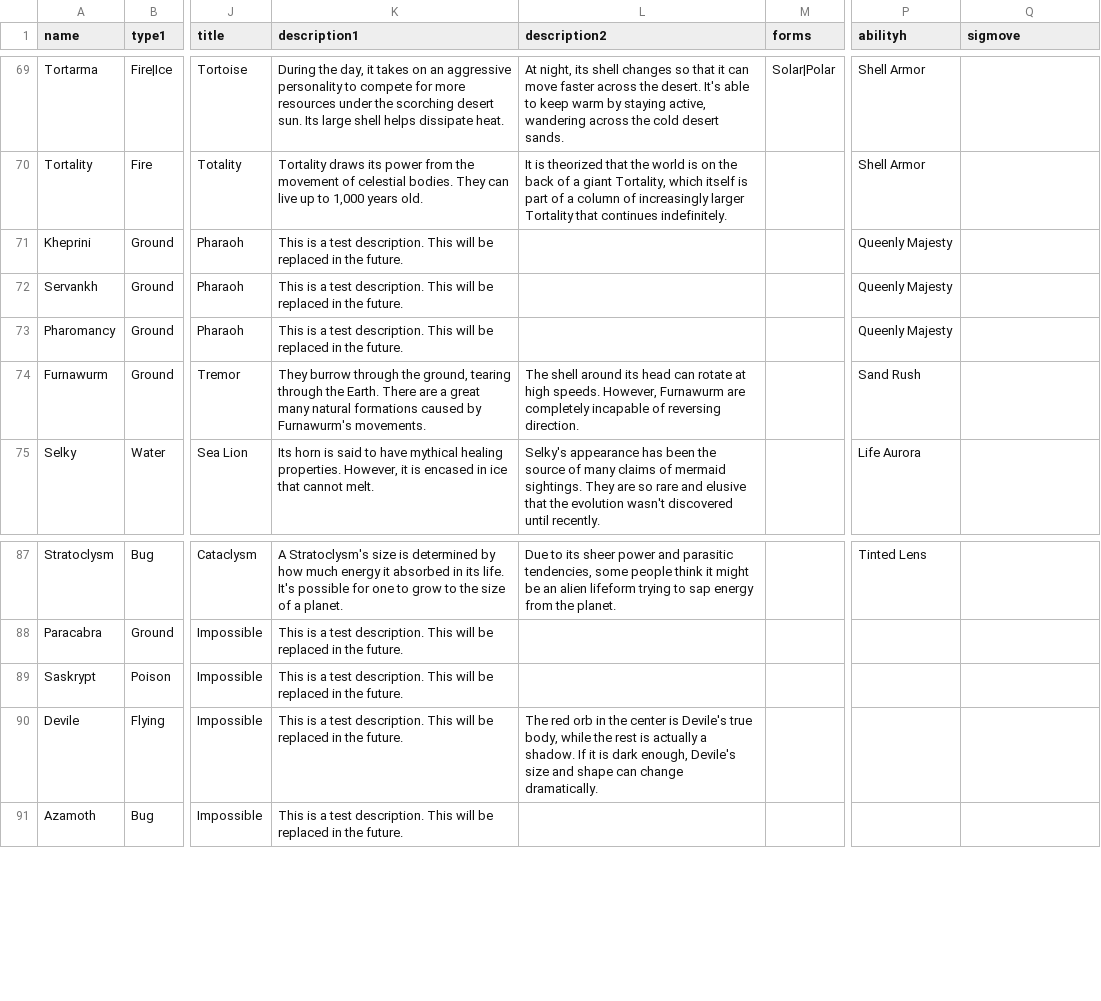
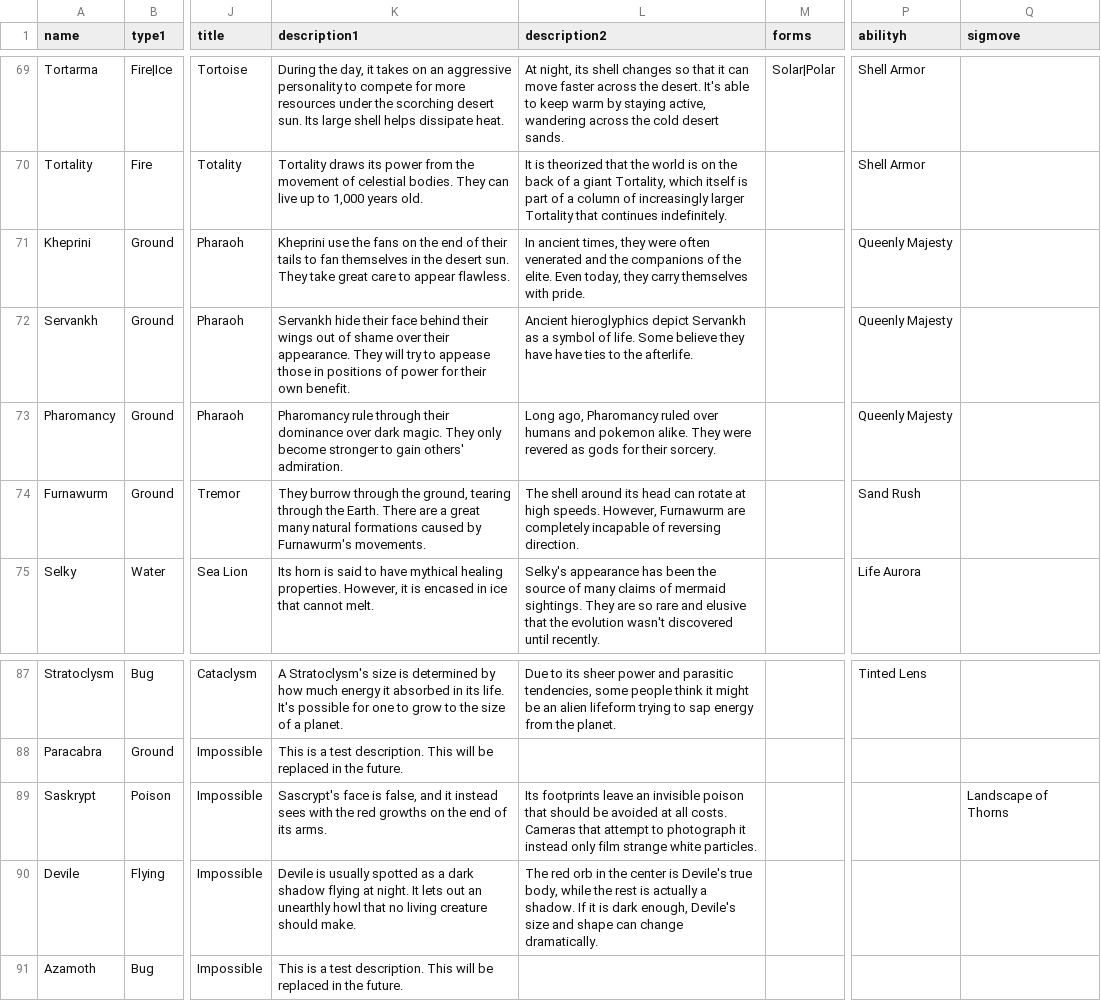
Before and after one commit to EmSheshan/Lacadia, a CSV file: pokemon_data.csv, drawn as a sheet; only a part is shown, gaps mark what is left out; the diff covers the shown part only; the diff names each change by its address in the sheet, - before the commit and + after, or states it on an @@ line.

```diff
--- a/pokemon_data.csv
+++ b/pokemon_data.csv
-K71 (description1): This is a test description. This will be replaced in the future.
+K71 (description1): Kheprini use the fans on the end of their tails to fan themselves in the desert sun. They take great care to appear flawless.
-L71 (description2): (empty)
+L71 (description2): In ancient times, they were often venerated and the companions of the elite. Even today, they carry themselves with pride.
-K72 (description1): This is a test description. This will be replaced in the future.
+K72 (description1): Servankh hide their face behind their wings out of shame over their appearance. They will try to appease those in positions of power for their own benefit.
-L72 (description2): (empty)
+L72 (description2): Ancient hieroglyphics depict Servankh as a symbol of life. Some believe they have have ties to the afterlife.
-K73 (description1): This is a test description. This will be replaced in the future.
+K73 (description1): Pharomancy rule through their dominance over dark magic. They only become stronger to gain others' admiration.
-L73 (description2): (empty)
+L73 (description2): Long ago, Pharomancy ruled over humans and pokemon alike. They were revered as gods for their sorcery.
-K89 (description1): This is a test description. This will be replaced in the future.
+K89 (description1): Sascrypt's face is false, and it instead sees with the red growths on the end of its arms.
-L89 (description2): (empty)
+L89 (description2): Its footprints leave an invisible poison that should be avoided at all costs. Cameras that attempt to photograph it instead only film strange white particles.
-Q89 (sigmove): (empty)
+Q89 (sigmove): Landscape of Thorns
-K90 (description1): This is a test description. This will be replaced in the future.
+K90 (description1): Devile is usually spotted as a dark shadow flying at night. It lets out an unearthly howl that no living creature should make.
```
Also changed, not shown: 68 edited cells elsewhere in this file, 1 other file.
